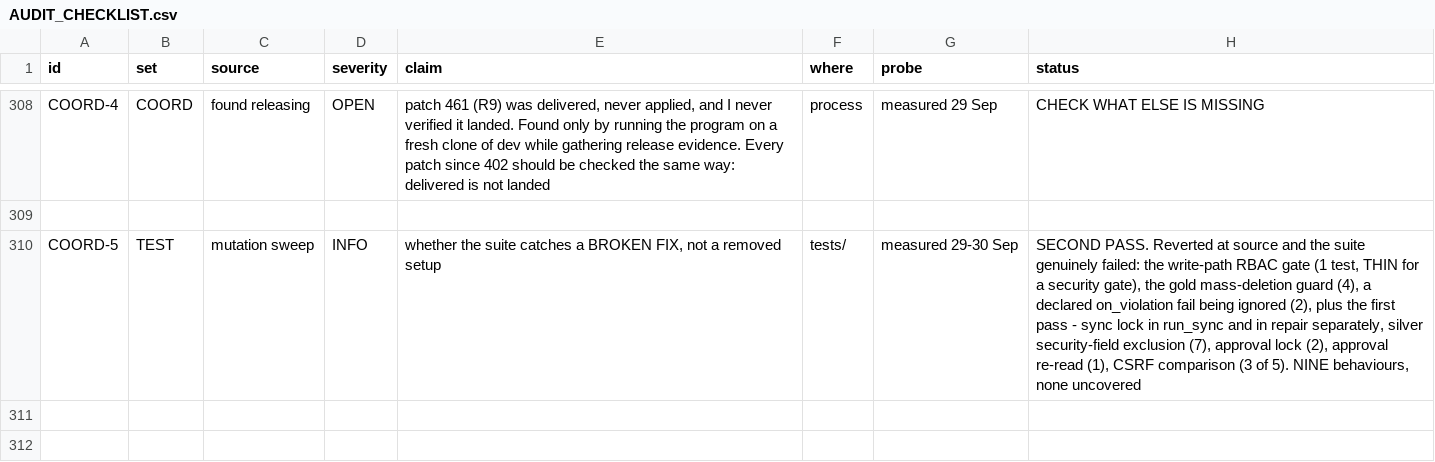
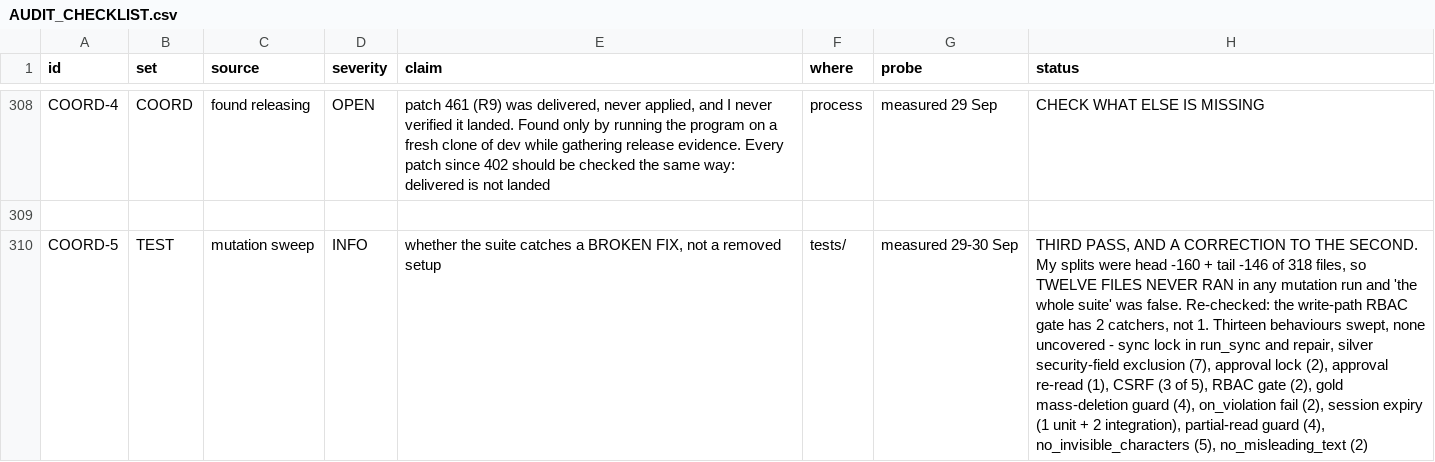
Before and after one commit to nmartin0/elysium, a CSV file: AUDIT_CHECKLIST.csv, drawn as a sheet; only a part is shown, gaps mark what is left out; the diff names each change by its address in the sheet, - before the commit and + after, or states it on an @@ line.

Commit message:
Finish the sweep, and correct what patch 472 claimed
Four more behaviours, each reverted at source:

  session expiry                     1 unit + 2 integration
  the partial-read guard             4
  `no_invisible_characters` ignored  5
  `no_misleading_text` ignored       2

Thirteen behaviours now. None uncovered.

THE SWEEP'S OWN METHOD WAS BROKEN, AND THE SWEEP FOUND IT. I split the
unit suite as `head -160` and `tail -146`. THERE ARE 318 FILES.
Twelve in the middle NEVER RAN -- in any mutation run, for the whole
sweep. "The whole suite" was not true when I wrote it, twice.

It surfaced because the `no_misleading_text` mutation produced zero
failures and I knew that file had tests of its own. It was in the gap:

  test_mirror_read_adapter.py          test_model_deadline_and_usage.py
  test_mirror_read_your_writes.py      test_model_written_values...py
  test_mirror_snapshot_history.py      test_money_can_be_filtered.py
  test_mirror_snapshot_pin.py          test_multi_silo.py
  test_misleading_text_can_be_declared.py
  test_named_actions.py
  test_next_plan.py
  test_no_internals_reach_the_model.py

AND IT MADE A PUBLISHED RESULT WRONG. Patch 472 recorded the
write-path RBAC gate as caught by EXACTLY ONE TEST and argued that was
thin for the gate standing between a caller and every write. THE
TWELVE MISSING FILES CONTAIN A SECOND CATCHER. It is two, not one, and
the argument I built on it was an artefact of my own arithmetic.

TRIAGE.md keeps the wrong claim visible, quoted, with the correction
under it -- the file is the record three other agents read, and a
silently edited number teaches nobody anything.

Anything split by hand needs the parts to add back up to the whole,
and nothing checked that here. 160 + 146 = 306, not 318. A count is
the cheapest guard available and I did not take it, through nine
mutations.

No production code changed. Every mutation restored, the tree
verified clean.

Verified: ./lint.sh and the checklist guard.

```diff
--- a/AUDIT_CHECKLIST.csv
+++ b/AUDIT_CHECKLIST.csv
-H310 (status): SECOND PASS. Reverted at source and the suite genuinely failed: the write-path RBAC gate (1 test, THIN for a security gate), the gold mass-deletion guard (4), a declared on_violation fail being ignored (2), plus the first pass - sync lock in run_sync and in repair separately, silver security-field exclusion (7), approval lock (2), approval re-read (1), CSRF comparison (3 of 5). NINE behaviours, none uncovered
+H310 (status): THIRD PASS, AND A CORRECTION TO THE SECOND. My splits were head -160 + tail -146 of 318 files, so TWELVE FILES NEVER RAN in any mutation run and 'the whole suite' was false. Re-checked: the write-path RBAC gate has 2 catchers, not 1. Thirteen behaviours swept, none uncovered - sync lock in run_sync and repair, silver security-field exclusion (7), approval lock (2), approval re-read (1), CSRF (3 of 5), RBAC gate (2), gold mass-deletion guard (4), on_violation fail (2), session expiry (1 unit + 2 integration), partial-read guard (4), no_invisible_characters (5), no_misleading_text (2)
```
Also changed, not shown: 1 other file.
